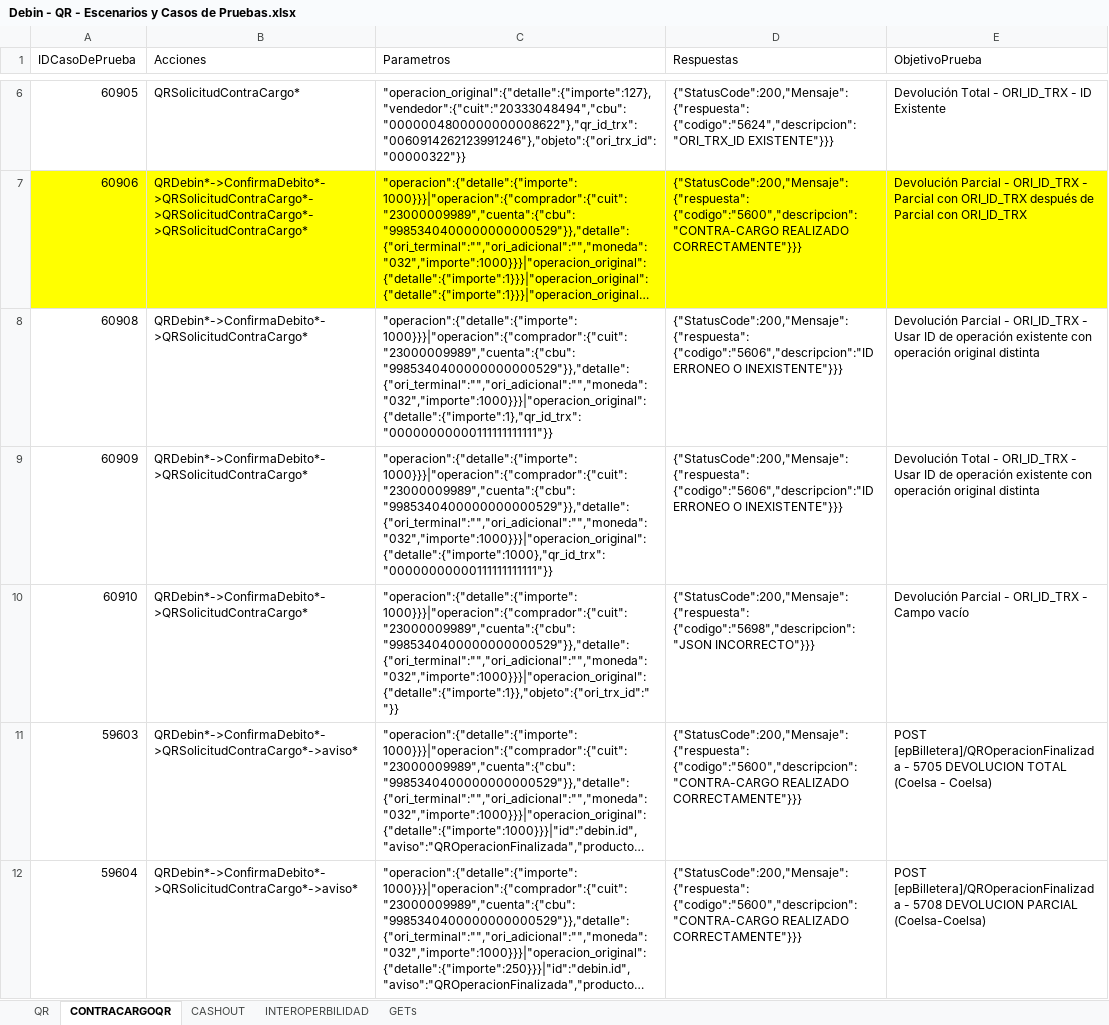
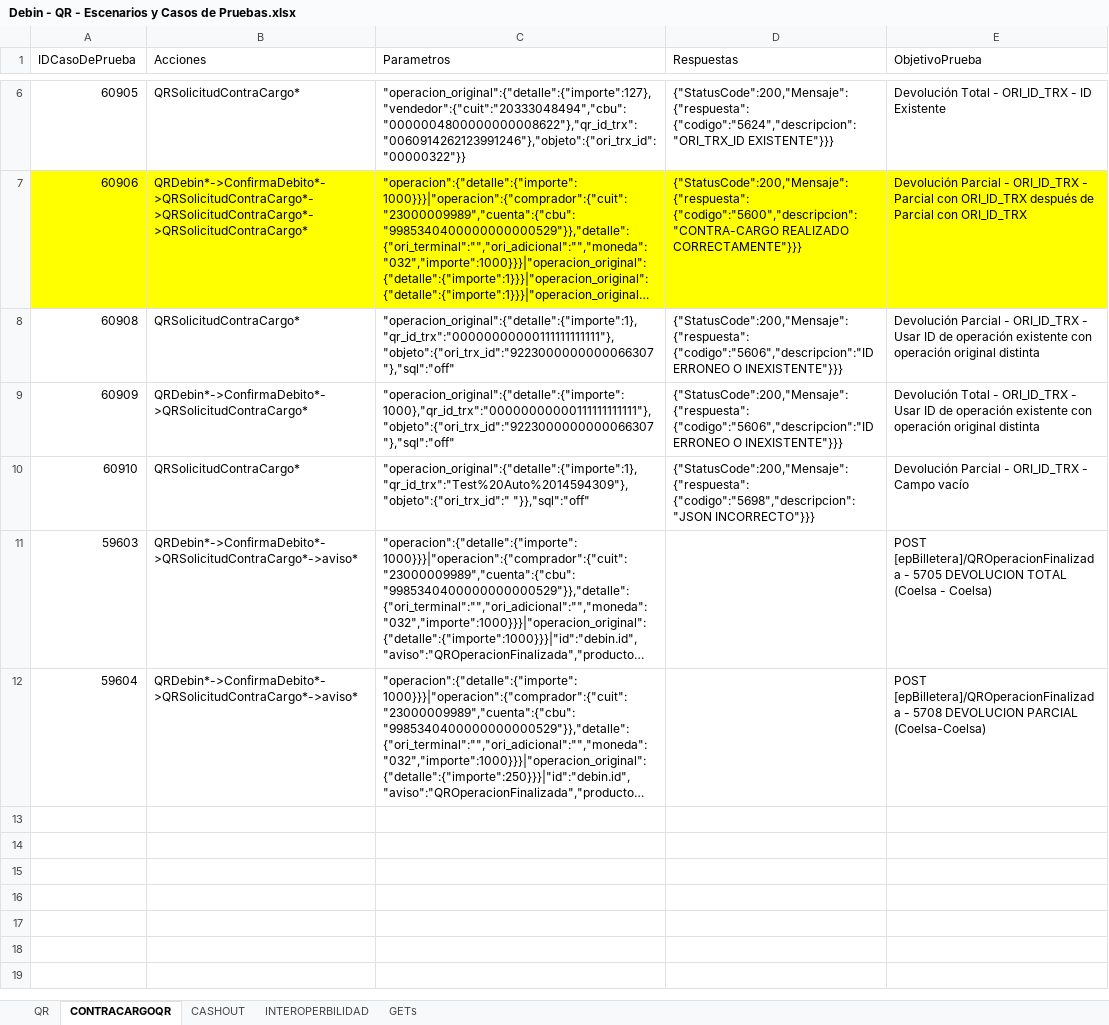
Before and after one commit to lucasacostabosch/Inazuma-Debin, an Excel workbook: Ambiente/Debin - QR - Escenarios y Casos de Pruebas.xlsx, sheet CONTRACARGOQR, drawn as a sheet; only a part is shown, gaps mark what is left out; long unchanged cells end in …; values as stored, in another font and other column widths than the file's, no borders; the diff names each change by its address in the sheet, - before the commit and + after, or states it on an @@ line.

```diff
--- a/Ambiente/Debin - QR - Escenarios y Casos de Pruebas.xlsx (sheet CONTRACARGOQR)
+++ b/Ambiente/Debin - QR - Escenarios y Casos de Pruebas.xlsx (sheet CONTRACARGOQR)
-B8 (Acciones): QRDebin*->ConfirmaDebito*->QRSolicitudContraCargo*
+B8 (Acciones): QRSolicitudContraCargo*
-C8 (Parametros): "operacion":{"detalle":{"importe":1000}}}|"operacion":{"comprador":{"cuit":"23000009989","cuenta":{"cbu":"9985340400000000000529"}},"detalle":{"ori_terminal":"","ori_adicional":"","moneda":"032","importe":1000}}}|"operacion_original":{"detalle":{"importe":1},"qr_id_trx":"00000000000111111111111"}}
+C8 (Parametros): "operacion_original":{"detalle":{"importe":1},"qr_id_trx":"00000000000111111111111"},"objeto":{"ori_trx_id":"9223000000000066307"},"sql":"off"
-C9 (Parametros): "operacion":{"detalle":{"importe":1000}}}|"operacion":{"comprador":{"cuit":"23000009989","cuenta":{"cbu":"9985340400000000000529"}},"detalle":{"ori_terminal":"","ori_adicional":"","moneda":"032","importe":1000}}}|"operacion_original":{"detalle":{"importe":1000},"qr_id_trx":"00000000000111111111111"}}
+C9 (Parametros): "operacion_original":{"detalle":{"importe":1000},"qr_id_trx":"00000000000111111111111"},"objeto":{"ori_trx_id":"9223000000000066307"},"sql":"off"
-B10 (Acciones): QRDebin*->ConfirmaDebito*->QRSolicitudContraCargo*
+B10 (Acciones): QRSolicitudContraCargo*
-C10 (Parametros): "operacion":{"detalle":{"importe":1000}}}|"operacion":{"comprador":{"cuit":"23000009989","cuenta":{"cbu":"9985340400000000000529"}},"detalle":{"ori_terminal":"","ori_adicional":"","moneda":"032","importe":1000}}}|"operacion_original":{"detalle":{"importe":1}},"objeto":{"ori_trx_id":" "}}
+C10 (Parametros): "operacion_original":{"detalle":{"importe":1},"qr_id_trx":"Test%20Auto%2014594309"},"objeto":{"ori_trx_id":" "}},"sql":"off"
-D11:D12 (Respuestas): {"StatusCode":200,"Mensaje":{"respuesta": {"codigo":"5600","descripcion":"CONTRA-CARGO REALIZADO CORRECTAMENTE"}}}
+D11:D12 (Respuestas): (empty)
```
Also changed, not shown: 2 other files.
